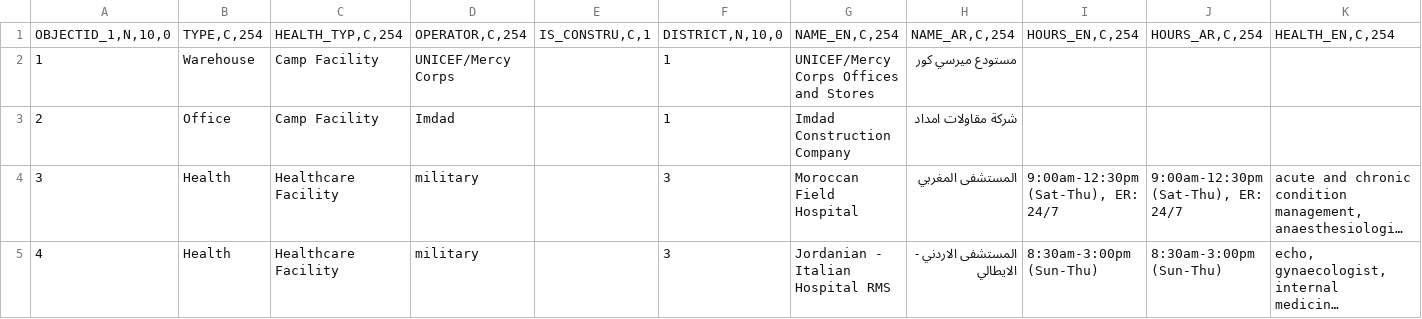
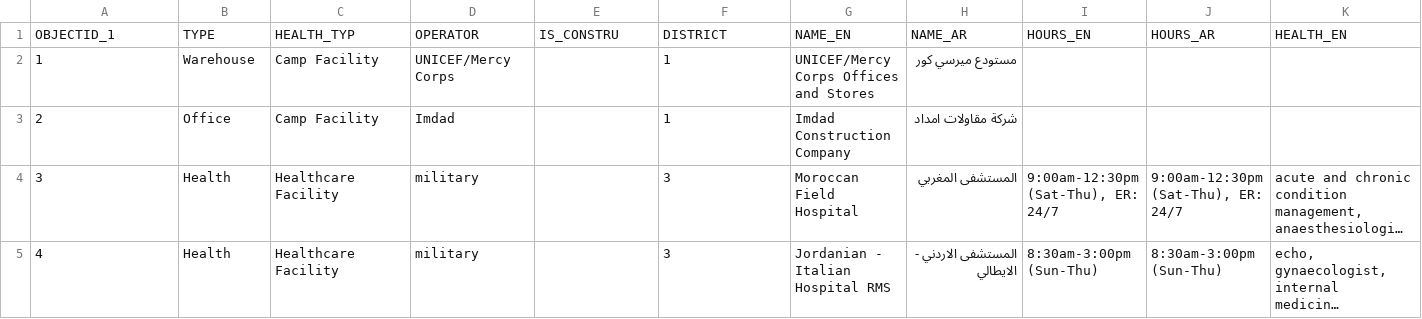
Before and after one commit to benjiantolin/reach-jor-zaatari-data, a CSV file: data/common/CampFacilities_2017_01.csv, drawn as a sheet; only a part is shown; long unchanged cells end in …; removed rows and columns are numbered as before the commit, all else as after; rows hold the shown columns only; the diff names each change by its address in the sheet, - before the commit and + after, or states it on an @@ line.

Commit message:
Add table information for roads

```diff
--- a/data/common/CampFacilities_2017_01.csv
+++ b/data/common/CampFacilities_2017_01.csv
-row 1: OBJECTID_1,N,10,0 | TYPE,C,254 | HEALTH_TYP,C,254 | OPERATOR,C,254 | IS_CONSTRU,C,1 | DISTRICT,N,10,0 | NAME_EN,C,254 | NAME_AR,C,254 | HOURS_EN,C,254 | HOURS_AR,C,254 | HEALTH_EN,C,254
+row 1: OBJECTID_1 | TYPE | HEALTH_TYP | OPERATOR | IS_CONSTRU | DISTRICT | NAME_EN | NAME_AR | HOURS_EN | HOURS_AR | HEALTH_EN
```
Also changed, not shown: 1 other file.
